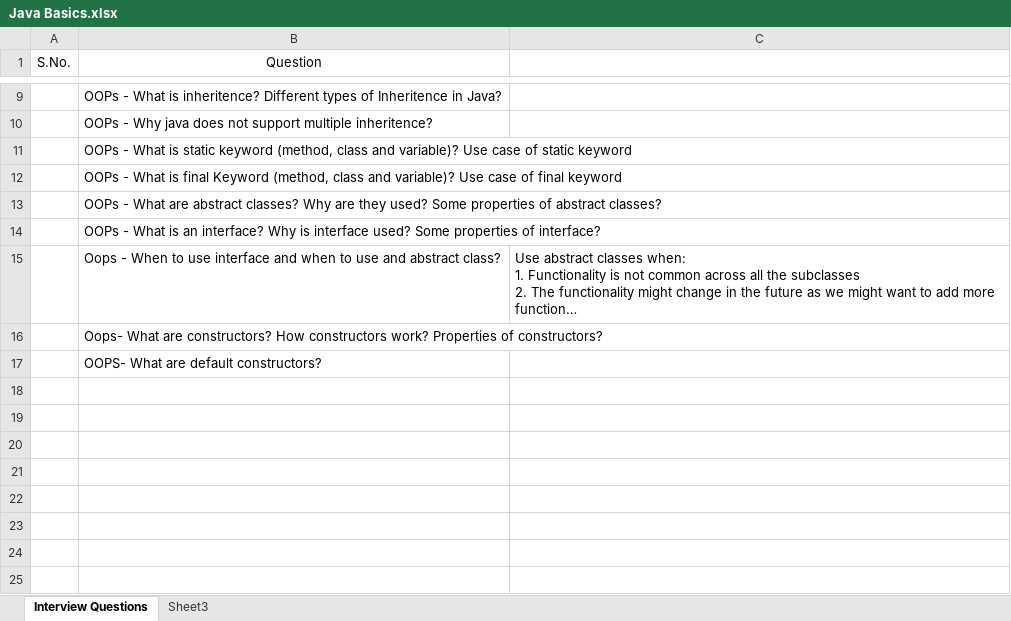
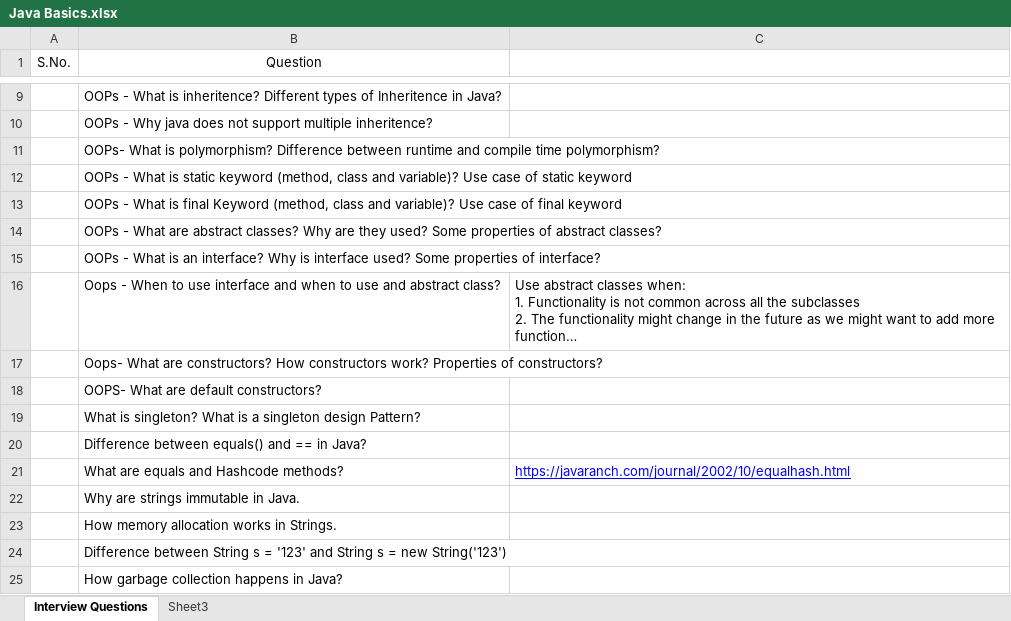
Before and after one commit to sp98/Prgramming, an Excel workbook: Java/Java Basics.xlsx, sheet Interview Questions, drawn as a sheet; only a part is shown, gaps mark what is left out; long unchanged cells end in …; values as stored, in another font and other column widths than the file's, no borders; the diff names each change by its address in the sheet, - before the commit and + after, or states it on an @@ line.

```diff
--- a/Java/Java Basics.xlsx (sheet Interview Questions)
+++ b/Java/Java Basics.xlsx (sheet Interview Questions)
+row 11:  | OOPs- What is polymorphism? Difference between runtime and compile time polymorphism?
+row 19:  | What is singleton? What is a singleton design Pattern?
+row 20:  | Difference between equals() and == in Java?
+row 21:  | What are equals and Hashcode methods? | https://javaranch.com/journal/2002/10/equalhash.html
+row 22:  | Why are strings immutable in Java.
+row 23:  | How memory allocation works in Strings.
+row 24:  | Difference between String s = '123' and String s = new String('123')
+row 25:  | How garbage collection happens in Java?
```
Also changed, not shown: 3 other files.
